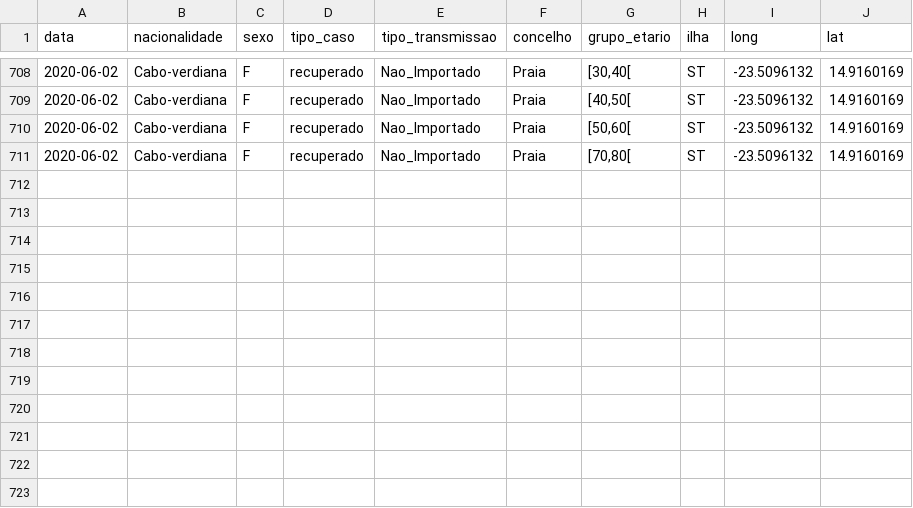
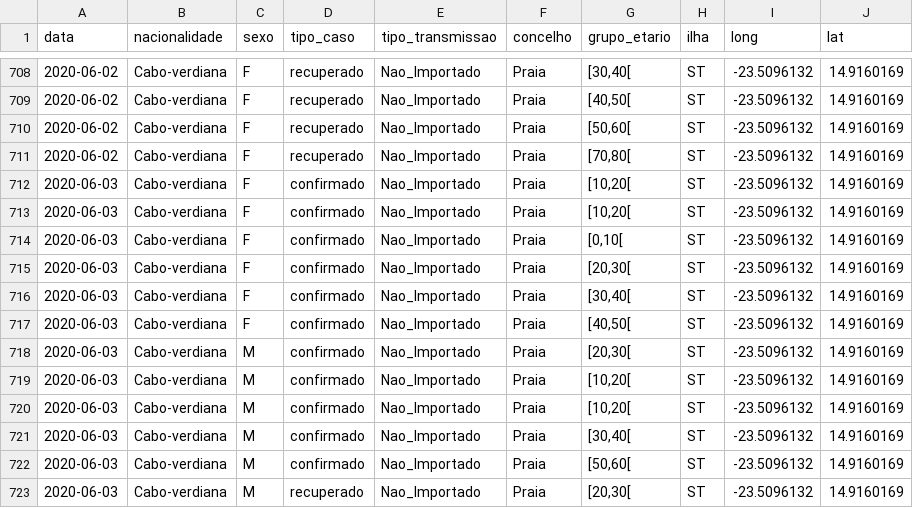
Before and after one commit to marovski/covid19cvdata, a CSV file: data-raw/csv/covid19cv.csv, drawn as a sheet; only a part is shown, gaps mark what is left out; the diff names each change by its address in the sheet, - before the commit and + after, or states it on an @@ line.

Commit message:
Update cv data

```diff
--- a/data-raw/csv/covid19cv.csv
+++ b/data-raw/csv/covid19cv.csv
+row 712: 2020-06-03 | Cabo-verdiana | F | confirmado | Nao_Importado | Praia | [10,20[ | ST | -23.5096132 | 14.9160169
+row 713: 2020-06-03 | Cabo-verdiana | F | confirmado | Nao_Importado | Praia | [10,20[ | ST | -23.5096132 | 14.9160169
+row 714: 2020-06-03 | Cabo-verdiana | F | confirmado | Nao_Importado | Praia | [0,10[ | ST | -23.5096132 | 14.9160169
+row 715: 2020-06-03 | Cabo-verdiana | F | confirmado | Nao_Importado | Praia | [20,30[ | ST | -23.5096132 | 14.9160169
+row 716: 2020-06-03 | Cabo-verdiana | F | confirmado | Nao_Importado | Praia | [30,40[ | ST | -23.5096132 | 14.9160169
+row 717: 2020-06-03 | Cabo-verdiana | F | confirmado | Nao_Importado | Praia | [40,50[ | ST | -23.5096132 | 14.9160169
+row 718: 2020-06-03 | Cabo-verdiana | M | confirmado | Nao_Importado | Praia | [20,30[ | ST | -23.5096132 | 14.9160169
+row 719: 2020-06-03 | Cabo-verdiana | M | confirmado | Nao_Importado | Praia | [10,20[ | ST | -23.5096132 | 14.9160169
+row 720: 2020-06-03 | Cabo-verdiana | M | confirmado | Nao_Importado | Praia | [10,20[ | ST | -23.5096132 | 14.9160169
+row 721: 2020-06-03 | Cabo-verdiana | M | confirmado | Nao_Importado | Praia | [30,40[ | ST | -23.5096132 | 14.9160169
+row 722: 2020-06-03 | Cabo-verdiana | M | confirmado | Nao_Importado | Praia | [50,60[ | ST | -23.5096132 | 14.9160169
+row 723: 2020-06-03 | Cabo-verdiana | M | recuperado | Nao_Importado | Praia | [20,30[ | ST | -23.5096132 | 14.9160169
```
Also changed, not shown: 4 other files.
